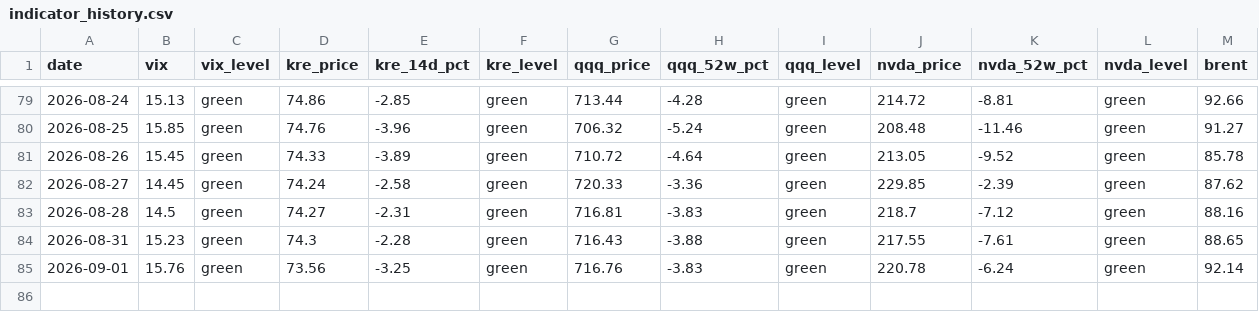
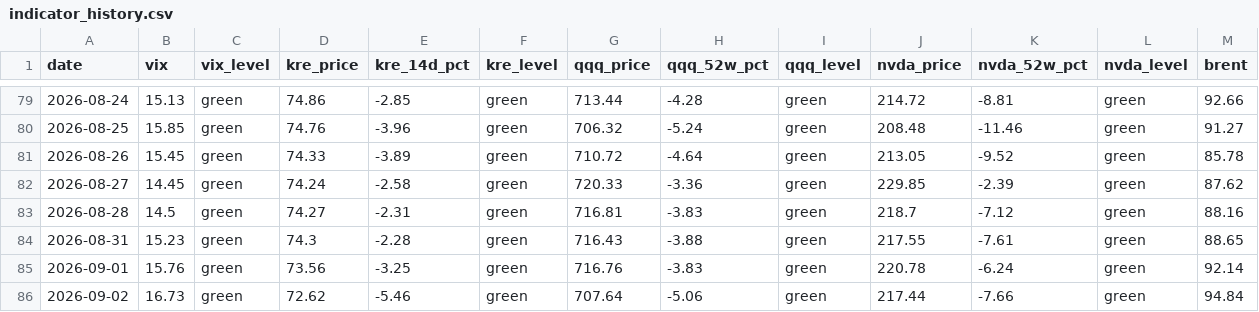
Before and after one commit to h1054454/qc_monitor, a CSV file: data/indicator_history.csv, drawn as a sheet; only a part is shown, gaps mark what is left out; rows hold the shown columns only; the diff names each change by its address in the sheet, - before the commit and + after, or states it on an @@ line.

```diff
--- a/data/indicator_history.csv
+++ b/data/indicator_history.csv
+row 86: 2026-09-02 | 16.73 | green | 72.62 | -5.46 | green | 707.64 | -5.06 | green | 217.44 | -7.66 | green | 94.84
```
Also changed, not shown: 1 other file.
